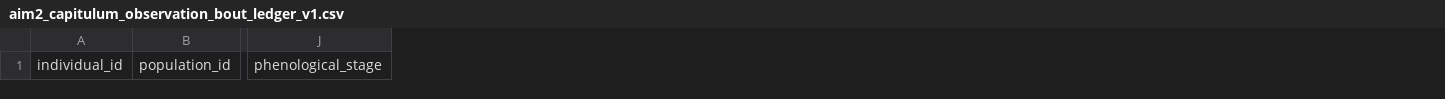
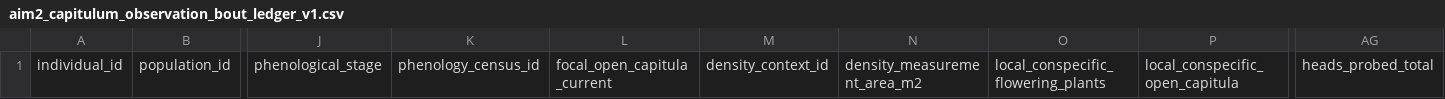
Before and after one commit to zuizui0223/EAzami, a CSV file: sampling/aim2_capitulum_observation_bout_ledger_v1.csv, drawn as a sheet; only a part is shown, gaps mark what is left out; the diff names each change by its address in the sheet, - before the commit and + after, or states it on an @@ line.

Commit message:
Capture display and density context in Aim 2 bouts

```diff
--- a/sampling/aim2_capitulum_observation_bout_ledger_v1.csv
+++ b/sampling/aim2_capitulum_observation_bout_ledger_v1.csv
+column K, row 1: phenology_census_id
+column L, row 1: focal_open_capitula_current
+column M, row 1: density_context_id
+column N, row 1: density_measurement_area_m2
+column O, row 1: local_conspecific_flowering_plants
+column P, row 1: local_conspecific_open_capitula
+column AG, row 1: heads_probed_total
```
